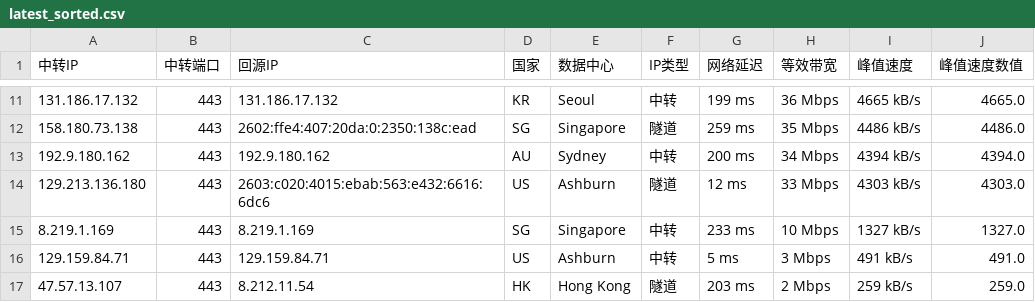
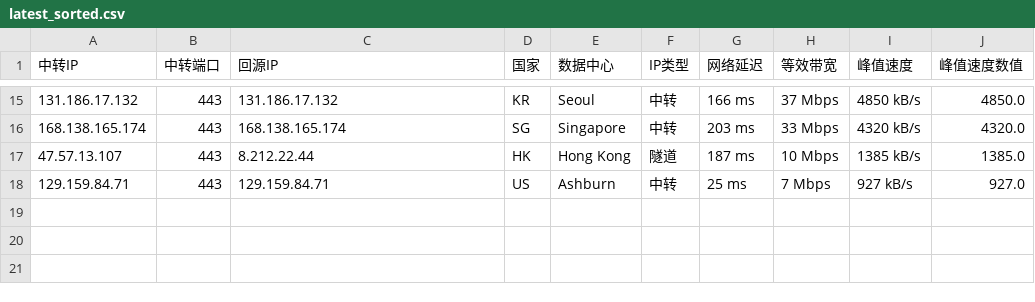
Before and after one commit to lsh1215225/CF-PROXYIP, a CSV file: latest_sorted.csv, drawn as a sheet; only a part is shown, gaps mark what is left out; the diff covers the shown part only.

```diff
--- a/latest_sorted.csv
+++ b/latest_sorted.csv
@@ -11,7 +15,4 @@
-131.186.17.132,443,131.186.17.132,KR,Seoul,中转,199 ms,36 Mbps,4665 kB/s,4665.0
-158.180.73.138,443,2602:ffe4:407:20da:0:2350:138c:ead,SG,Singapore,隧道,259 ms,35 Mbps,4486 kB/s,4486.0
-192.9.180.162,443,192.9.180.162,AU,Sydney,中转,200 ms,34 Mbps,4394 kB/s,4394.0
-129.213.136.180,443,2603:c020:4015:ebab:563:e432:6616:6dc6,US,Ashburn,隧道,12 ms,33 Mbps,4303 kB/s,4303.0
-8.219.1.169,443,8.219.1.169,SG,Singapore,中转,233 ms,10 Mbps,1327 kB/s,1327.0
-129.159.84.71,443,129.159.84.71,US,Ashburn,中转,5 ms,3 Mbps,491 kB/s,491.0
-47.57.13.107,443,8.212.11.54,HK,Hong Kong,隧道,203 ms,2 Mbps,259 kB/s,259.0
+131.186.17.132,443,131.186.17.132,KR,Seoul,中转,166 ms,37 Mbps,4850 kB/s,4850.0
+168.138.165.174,443,168.138.165.174,SG,Singapore,中转,203 ms,33 Mbps,4320 kB/s,4320.0
+47.57.13.107,443,8.212.22.44,HK,Hong Kong,隧道,187 ms,10 Mbps,1385 kB/s,1385.0
+129.159.84.71,443,129.159.84.71,US,Ashburn,中转,25 ms,7 Mbps,927 kB/s,927.0
```
Also changed, not shown: 7 added rows, 3 removed rows and 24 edited cells elsewhere in this file, latest.csv, 1 other file.
